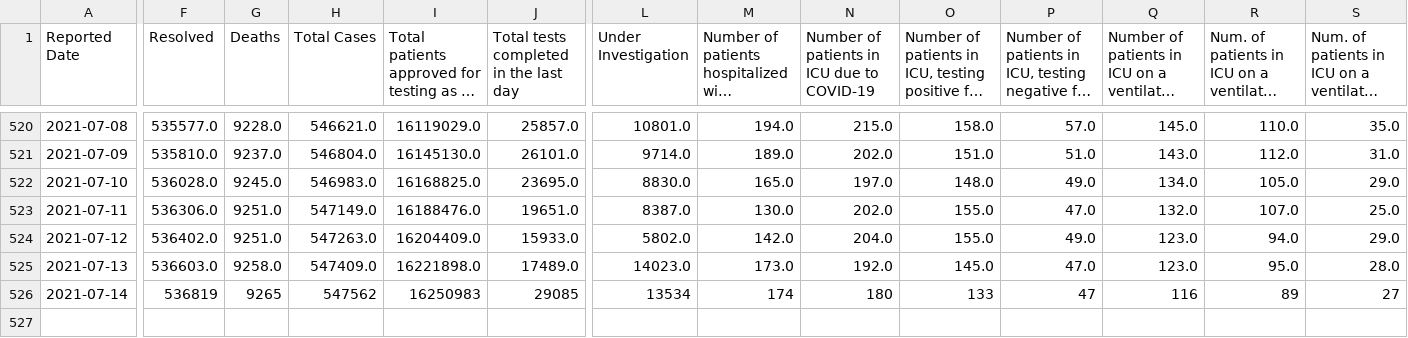
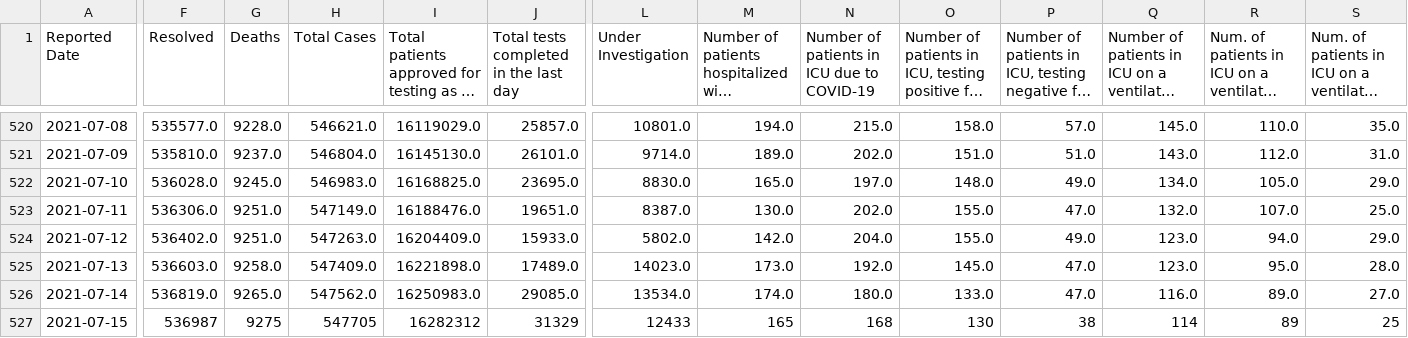
Before and after one commit to Manifaust/ontario-covid-graph, a CSV file: raw_reports/status-of-covid-19-cases-in-ontario.csv, drawn as a sheet; only a part is shown, gaps mark what is left out; long unchanged cells end in …; rows hold the shown columns only; the diff covers the shown part only; the diff names each change by its address in the sheet, - before the commit and + after, or states it on an @@ line.

```diff
--- a/raw_reports/status-of-covid-19-cases-in-ontario.csv
+++ b/raw_reports/status-of-covid-19-cases-in-ontario.csv
-F526 (Resolved): 536819
+F526 (Resolved): 536819.0
-G526 (Deaths): 9265
+G526 (Deaths): 9265.0
-H526 (Total Cases): 547562
+H526 (Total Cases): 547562.0
-I526: 16250983
+I526: 16250983.0
-J526: 29085
+J526: 29085.0
-L526 (Under Investigation): 13534
+L526 (Under Investigation): 13534.0
-M526: 174
+M526: 174.0
-N526: 180
+N526: 180.0
-O526: 133
+O526: 133.0
-P526: 47
+P526: 47.0
-Q526: 116
+Q526: 116.0
-R526: 89
+R526: 89.0
-S526: 27
+S526: 27.0
+row 527: 2021-07-15 | 536987 | 9275 | 547705 | 16282312 | 31329 | 12433 | 165 | 168 | 130 | 38 | 114 | 89 | 25
```
Also changed, not shown: 8 edited cells elsewhere in this file, raw_reports/daily-change-phu.csv, 4 other files.
